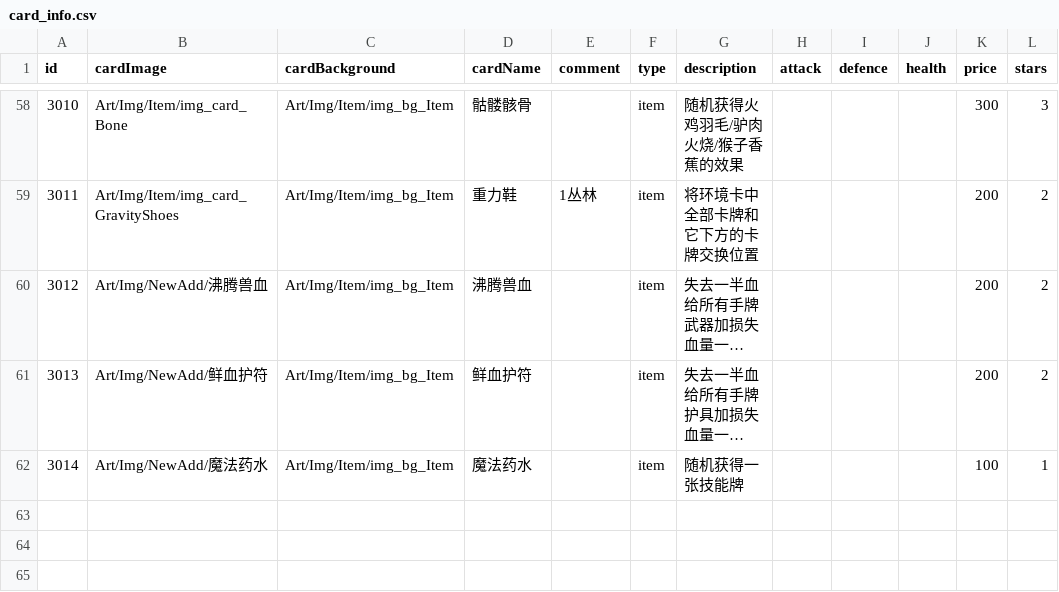
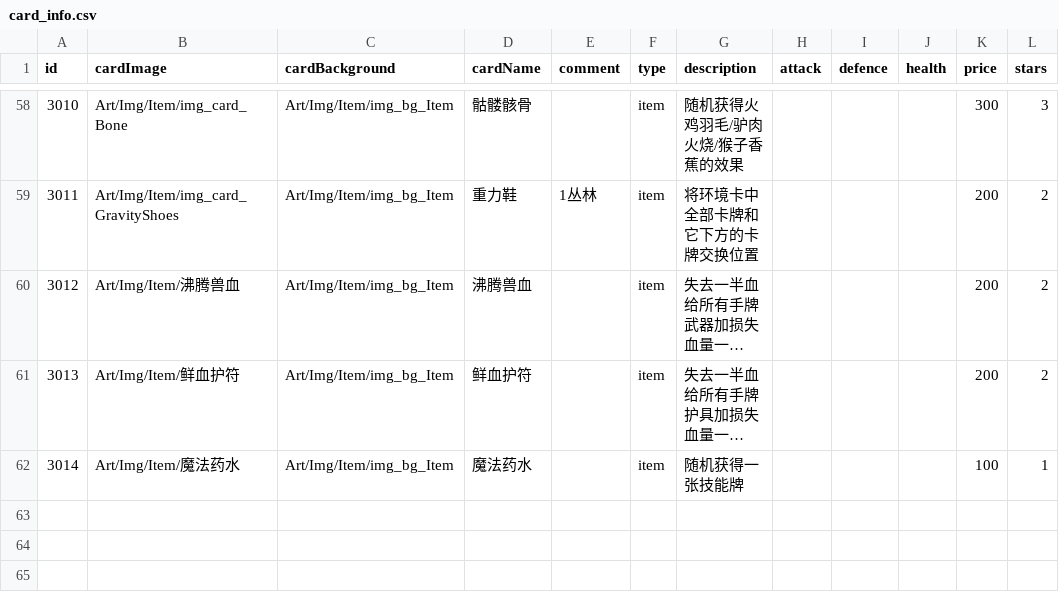
Before and after one commit to Nancobamboo/joeys-nightmare-2, a CSV file: joey2/Assets/Resources/Data/card_info.csv, drawn as a sheet; only a part is shown, gaps mark what is left out; long unchanged cells end in …; the diff covers the shown part only; the diff names each change by its address in the sheet, - before the commit and + after, or states it on an @@ line.

```diff
--- a/joey2/Assets/Resources/Data/card_info.csv
+++ b/joey2/Assets/Resources/Data/card_info.csv
-B60 (cardImage): Art/Img/NewAdd/沸腾兽血
+B60 (cardImage): Art/Img/Item/沸腾兽血
-B61 (cardImage): Art/Img/NewAdd/鲜血护符
+B61 (cardImage): Art/Img/Item/鲜血护符
-B62 (cardImage): Art/Img/NewAdd/魔法药水
+B62 (cardImage): Art/Img/Item/魔法药水
```
Also changed, not shown: 14 edited cells elsewhere in this file, 50 other files.
